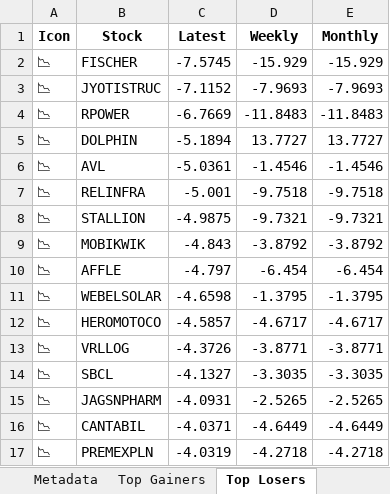
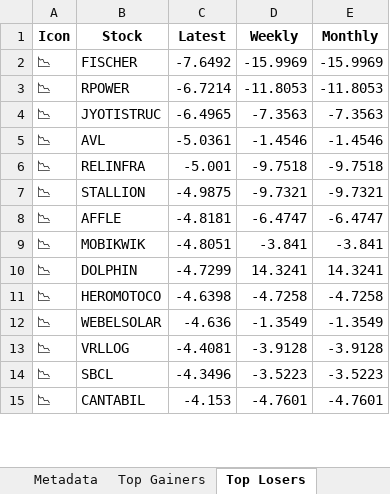
Before and after one commit to twyvernss/market-health-data, an Excel workbook: market_health_data.xlsx, sheet Top Losers, drawn as a sheet; only a part is shown; values as stored, in another font and other column widths than the file's, no borders; removed rows and columns are numbered as before the commit, all else as after; the diff covers the shown part only; the diff names each change by its address in the sheet, - before the commit and + after, or states it on an @@ line.

```diff
--- a/market_health_data.xlsx (sheet Top Losers)
+++ b/market_health_data.xlsx (sheet Top Losers)
-C2 (Latest): -7.5745
+C2 (Latest): -7.6492
-D2 (Weekly): -15.929
+D2 (Weekly): -15.9969
-E2 (Monthly): -15.929
+E2 (Monthly): -15.9969
-row 3: 📉 | JYOTISTRUC | -7.1152 | -7.9693 | -7.9693
-C3 (Latest): -6.7669
+C3 (Latest): -6.7214
-D3 (Weekly): -11.8483
+D3 (Weekly): -11.8053
-E3 (Monthly): -11.8483
+E3 (Monthly): -11.8053
-row 5: 📉 | DOLPHIN | -5.1894 | 13.7727 | 13.7727
+row 4: 📉 | JYOTISTRUC | -6.4965 | -7.3563 | -7.3563
-row 9: 📉 | MOBIKWIK | -4.843 | -3.8792 | -3.8792
-C8 (Latest): -4.797
+C8 (Latest): -4.8181
-D8 (Weekly): -6.454
+D8 (Weekly): -6.4747
-E8 (Monthly): -6.454
+E8 (Monthly): -6.4747
-row 11: 📉 | WEBELSOLAR | -4.6598 | -1.3795 | -1.3795
+row 9: 📉 | MOBIKWIK | -4.8051 | -3.841 | -3.841
+row 10: 📉 | DOLPHIN | -4.7299 | 14.3241 | 14.3241
-C11 (Latest): -4.5857
+C11 (Latest): -4.6398
-D11 (Weekly): -4.6717
+D11 (Weekly): -4.7258
-E11 (Monthly): -4.6717
+E11 (Monthly): -4.7258
+row 12: 📉 | WEBELSOLAR | -4.636 | -1.3549 | -1.3549
-C13 (Latest): -4.3726
+C13 (Latest): -4.4081
-D13 (Weekly): -3.8771
+D13 (Weekly): -3.9128
-E13 (Monthly): -3.8771
+E13 (Monthly): -3.9128
-C14 (Latest): -4.1327
+C14 (Latest): -4.3496
-D14 (Weekly): -3.3035
+D14 (Weekly): -3.5223
-E14 (Monthly): -3.3035
+E14 (Monthly): -3.5223
-row 15: 📉 | JAGSNPHARM | -4.0931 | -2.5265 | -2.5265
-C15 (Latest): -4.0371
+C15 (Latest): -4.153
-D15 (Weekly): -4.6449
+D15 (Weekly): -4.7601
-E15 (Monthly): -4.6449
+E15 (Monthly): -4.7601
-row 17: 📉 | PREMEXPLN | -4.0319 | -4.2718 | -4.2718
```
Also changed, not shown: 31 added rows, 29 removed rows and 51 edited cells elsewhere in this sheet, sheet Industry Analysis, sheet Top Gainers, sheet 2 Week Return, sheet 1 Month Performance, sheet Stock List, sheet 1 Year Return, 2 more sheets.
